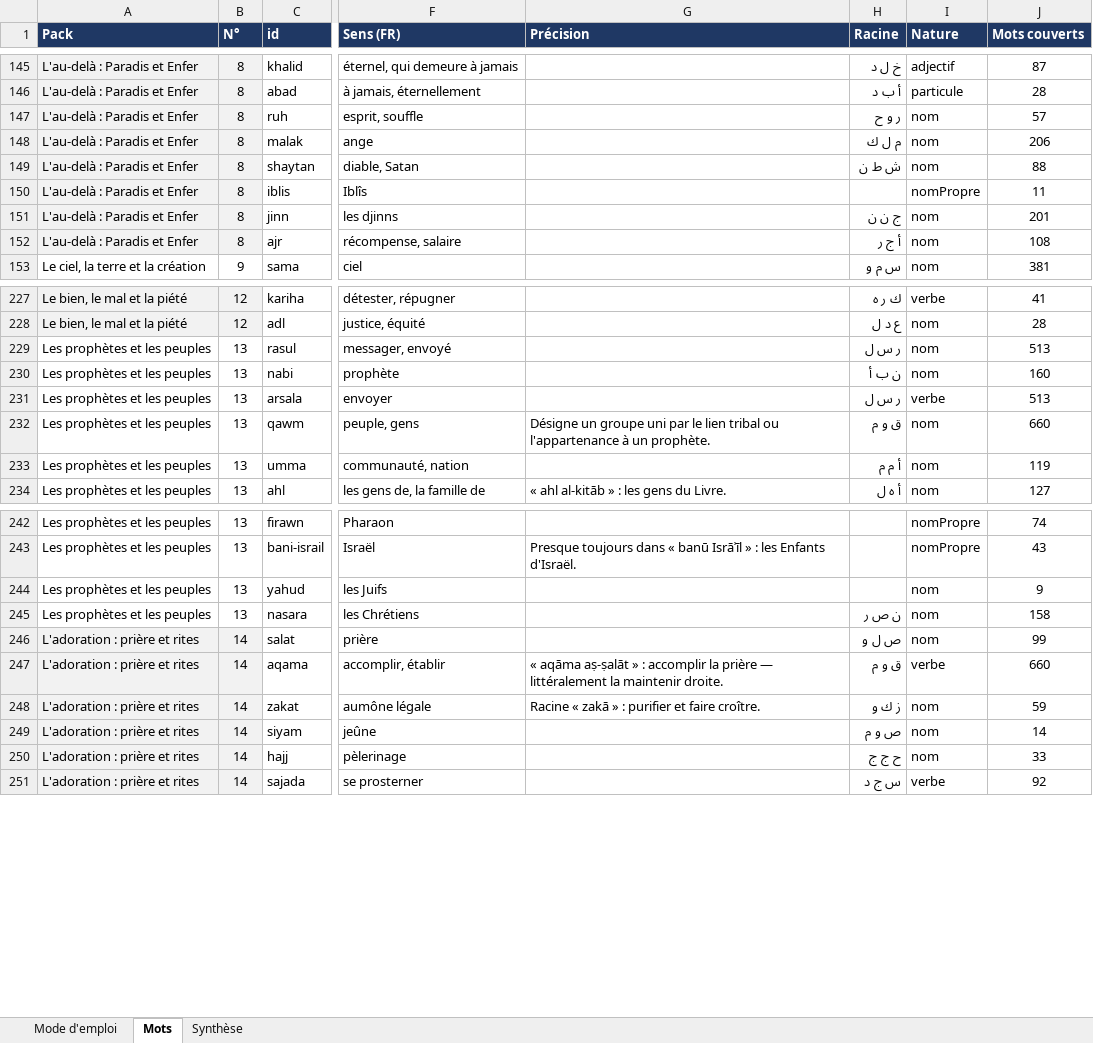
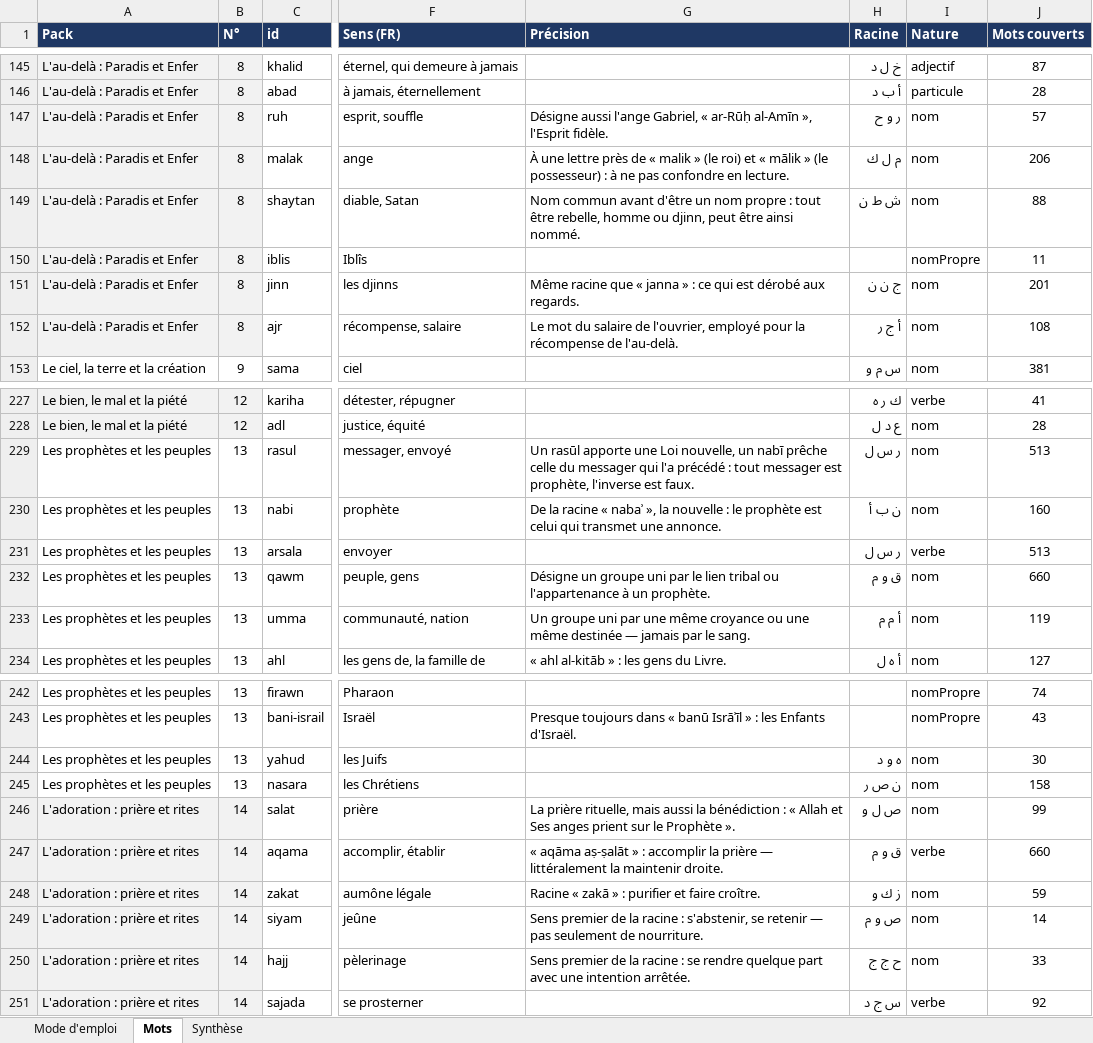
Before and after one commit to contactideaforma-bit/coran, an Excel workbook: docs/relecture-vocabulaire.xlsx, sheet Mots, drawn as a sheet; only a part is shown, gaps mark what is left out; values as stored, in another font and other column widths than the file's, no borders; charts and pictures not drawn; the diff covers the shown part only; the diff names each change by its address in the sheet, - before the commit and + after, or states it on an @@ line.

Commit message:
Relecture des packs 4 à 20 : 23 précisions, 4 corrections

```diff
--- a/docs/relecture-vocabulaire.xlsx (sheet Mots)
+++ b/docs/relecture-vocabulaire.xlsx (sheet Mots)
-G147 (Précision): (empty)
+G147 (Précision): Désigne aussi l'ange Gabriel, « ar-Rūḥ al-Amīn », l'Esprit fidèle.
-G148 (Précision): (empty)
+G148 (Précision): À une lettre près de « malik » (le roi) et « mālik » (le possesseur) : à ne pas confondre en lecture.
-G149 (Précision): (empty)
+G149 (Précision): Nom commun avant d'être un nom propre : tout être rebelle, homme ou djinn, peut être ainsi nommé.
-G151 (Précision): (empty)
+G151 (Précision): Même racine que « janna » : ce qui est dérobé aux regards.
-G152 (Précision): (empty)
+G152 (Précision): Le mot du salaire de l'ouvrier, employé pour la récompense de l'au-delà.
-G229 (Précision): (empty)
+G229 (Précision): Un rasūl apporte une Loi nouvelle, un nabī prêche celle du messager qui l'a précédé : tout messager est prophète, l'inverse est faux.
-G230 (Précision): (empty)
+G230 (Précision): De la racine « nabaʾ », la nouvelle : le prophète est celui qui transmet une annonce.
-G233 (Précision): (empty)
+G233 (Précision): Un groupe uni par une même croyance ou une même destinée — jamais par le sang.
-H244 (Racine): (empty)
+H244 (Racine): ه و د
-J244 (Mots couverts): 9
+J244 (Mots couverts): 30
-G246 (Précision): (empty)
+G246 (Précision): La prière rituelle, mais aussi la bénédiction : « Allah et Ses anges prient sur le Prophète ».
-G249 (Précision): (empty)
+G249 (Précision): Sens premier de la racine : s'abstenir, se retenir — pas seulement de nourriture.
-G250 (Précision): (empty)
+G250 (Précision): Sens premier de la racine : se rendre quelque part avec une intention arrêtée.
```
Also changed, not shown: 15 edited cells elsewhere in this sheet, sheet Mode d'emploi, sheet Synthèse, formulas that keep their value, 4 other files.
